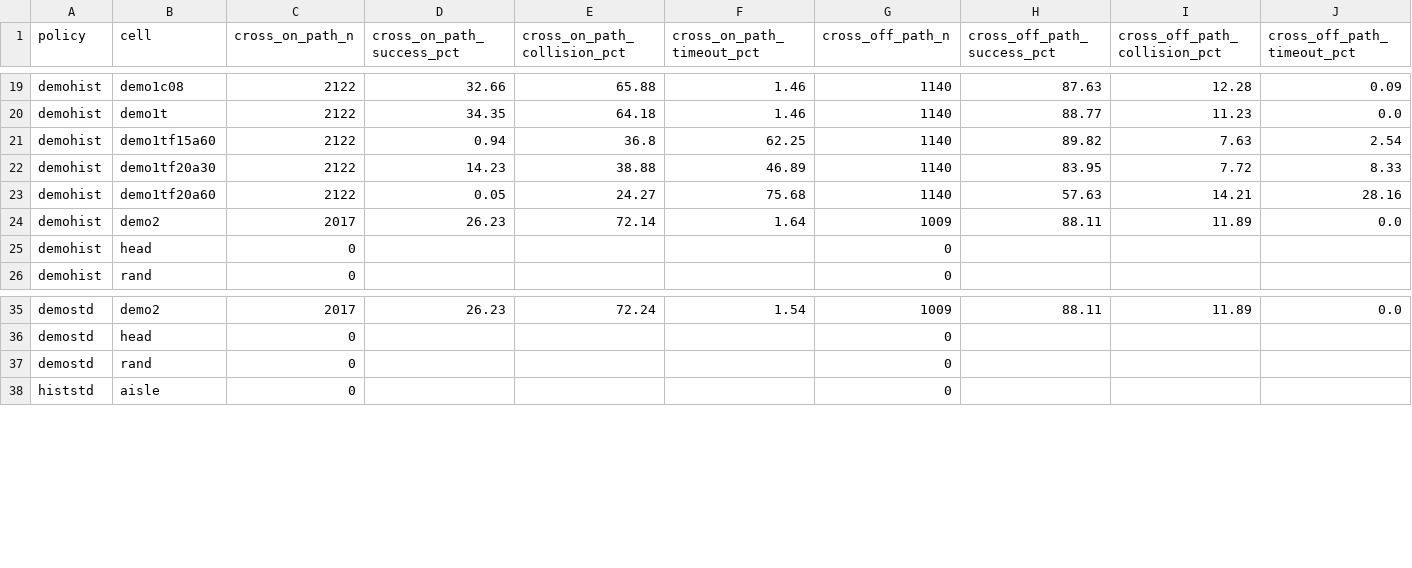
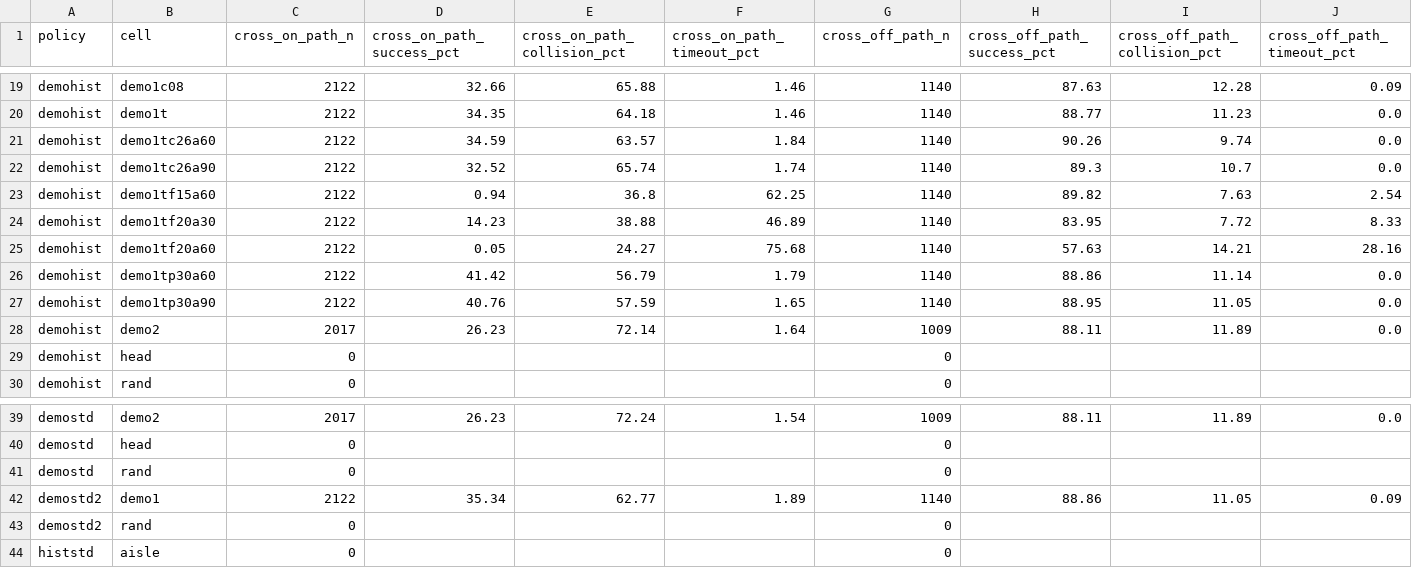
Before and after one commit to PJW-1/roscamp-pode-drive, a CSV file: docs/rl_tracks_2026-11-26/results/crossing.csv, drawn as a sheet; only a part is shown, gaps mark what is left out; rows hold the shown columns only; the diff names each change by its address in the sheet, - before the commit and + after, or states it on an @@ line.

```diff
--- a/docs/rl_tracks_2026-11-26/results/crossing.csv
+++ b/docs/rl_tracks_2026-11-26/results/crossing.csv
+row 21: demohist | demo1tc26a60 | 2122 | 34.59 | 63.57 | 1.84 | 1140 | 90.26 | 9.74 | 0.0
+row 22: demohist | demo1tc26a90 | 2122 | 32.52 | 65.74 | 1.74 | 1140 | 89.3 | 10.7 | 0.0
+row 26: demohist | demo1tp30a60 | 2122 | 41.42 | 56.79 | 1.79 | 1140 | 88.86 | 11.14 | 0.0
+row 27: demohist | demo1tp30a90 | 2122 | 40.76 | 57.59 | 1.65 | 1140 | 88.95 | 11.05 | 0.0
+row 42: demostd2 | demo1 | 2122 | 35.34 | 62.77 | 1.89 | 1140 | 88.86 | 11.05 | 0.09
+row 43: demostd2 | rand | 0 |  |  |  | 0
```
Also changed, not shown: docs/rl_tracks_2026-11-26/results/curve.csv, docs/rl_tracks_2026-11-26/results/gap.csv, 9 other files.
